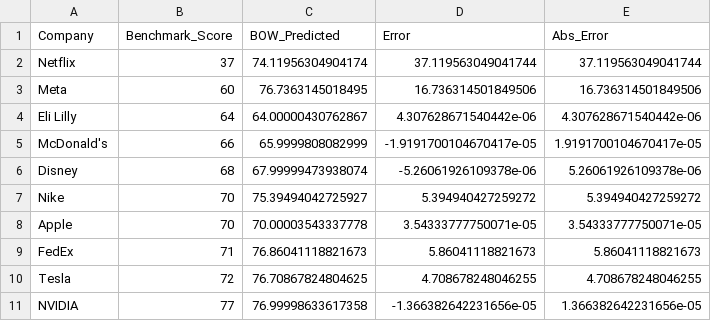
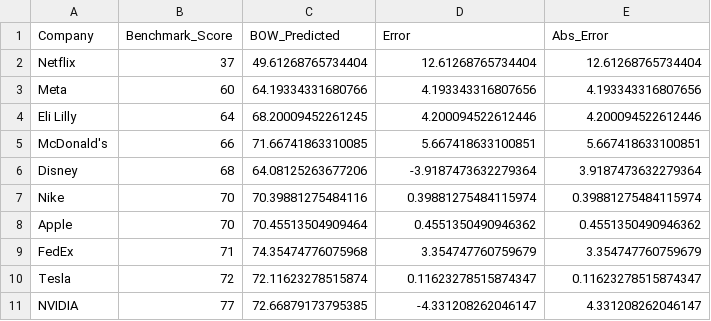
Before and after one commit to jarl7100/ESG---AI-ML, a CSV file: bow_evaluation_results.csv, drawn as a sheet; only a part is shown; the diff covers the shown part only.

Commit message:
Update BERT and BoW evaluation results with new predictions and errors

```diff
--- a/bow_evaluation_results.csv
+++ b/bow_evaluation_results.csv
@@ -1,11 +1,11 @@
 Company,Benchmark_Score,BOW_Predicted,Error,Abs_Error
-Netflix,37,74.11956304904174,37.119563049041744,37.119563049041744
-Meta,60,76.7363145018495,16.736314501849506,16.736314501849506
-Eli Lilly,64,64.00000430762867,4.307628671540442e-06,4.307628671540442e-06
-McDonald's,66,65.9999808082999,-1.9191700104670417e-05,1.9191700104670417e-05
-Disney,68,67.99999473938074,-5.26061926109378e-06,5.26061926109378e-06
-Nike,70,75.39494042725927,5.394940427259272,5.394940427259272
-Apple,70,70.00003543337778,3.54333777750071e-05,3.54333777750071e-05
-FedEx,71,76.86041118821673,5.86041118821673,5.86041118821673
-Tesla,72,76.70867824804625,4.708678248046255,4.708678248046255
-NVIDIA,77,76.99998633617358,-1.366382642231656e-05,1.366382642231656e-05
+Netflix,37,49.61268765734404,12.61268765734404,12.61268765734404
+Meta,60,64.19334331680766,4.193343316807656,4.193343316807656
+Eli Lilly,64,68.20009452261245,4.200094522612446,4.200094522612446
+McDonald's,66,71.66741863310085,5.667418633100851,5.667418633100851
+Disney,68,64.08125263677206,-3.9187473632279364,3.9187473632279364
+Nike,70,70.39881275484116,0.39881275484115974,0.39881275484115974
+Apple,70,70.45513504909464,0.4551350490946362,0.4551350490946362
+FedEx,71,74.35474776075968,3.354747760759679,3.354747760759679
+Tesla,72,72.11623278515874,0.11623278515874347,0.11623278515874347
+NVIDIA,77,72.66879173795385,-4.331208262046147,4.331208262046147
```
Also changed, not shown: 15 edited cells elsewhere in this file, bert_evaluation_results.csv, 2 other files.
